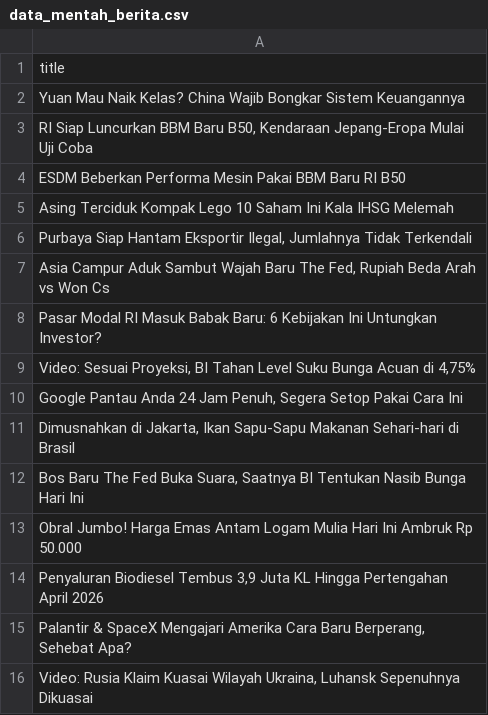
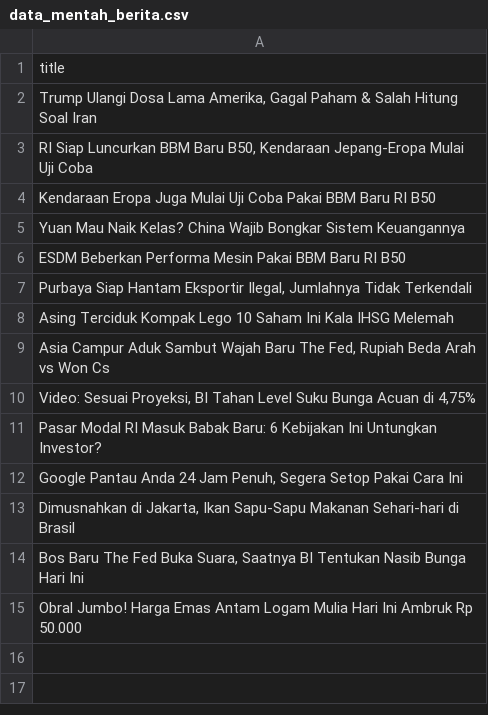
Before and after one commit to arjunsujarwo/arjun-portfolio, a CSV file: data_mentah_berita.csv, drawn as a sheet.

```diff
--- a/data_mentah_berita.csv
+++ b/data_mentah_berita.csv
@@ -1,10 +1,12 @@
 title
+"Trump Ulangi Dosa Lama Amerika, Gagal Paham & Salah Hitung Soal Iran"
+"RI Siap Luncurkan BBM Baru B50, Kendaraan Jepang-Eropa Mulai Uji Coba"
+Kendaraan Eropa Juga Mulai Uji Coba Pakai BBM Baru RI B50
 Yuan Mau Naik Kelas? China Wajib Bongkar Sistem Keuangannya
-"RI Siap Luncurkan BBM Baru B50, Kendaraan Jepang-Eropa Mulai Uji Coba"
 ESDM Beberkan Performa Mesin Pakai BBM Baru RI B50
+"Purbaya Siap Hantam Eksportir Ilegal, Jumlahnya Tidak Terkendali"
 Asing Terciduk Kompak Lego 10 Saham Ini Kala IHSG Melemah
-"Purbaya Siap Hantam Eksportir Ilegal, Jumlahnya Tidak Terkendali"
 "Asia Campur Aduk Sambut Wajah Baru The Fed, Rupiah Beda Arah vs Won Cs"
+"Video: Sesuai Proyeksi, BI Tahan Level Suku Bunga Acuan di 4,75%"
 Pasar Modal RI Masuk Babak Baru: 6 Kebijakan Ini Untungkan Investor?
-"Video: Sesuai Proyeksi, BI Tahan Level Suku Bunga Acuan di 4,75%"
 "Google Pantau Anda 24 Jam Penuh, Segera Setop Pakai Cara Ini"
@@ -13,4 +15 @@ Pasar Modal RI Masuk Babak Baru: 6 Kebijakan Ini Untungkan Investor?
 Obral Jumbo! Harga Emas Antam Logam Mulia Hari Ini Ambruk Rp 50.000
-"Penyaluran Biodiesel Tembus 3,9 Juta KL Hingga Pertengahan April 2026"
-"Palantir & SpaceX Mengajari Amerika Cara Baru Berperang, Sehebat Apa?"
-"Video: Rusia Klaim Kuasai Wilayah Ukraina, Luhansk Sepenuhnya Dikuasai"
```
Also changed, not shown: 4 other files.
